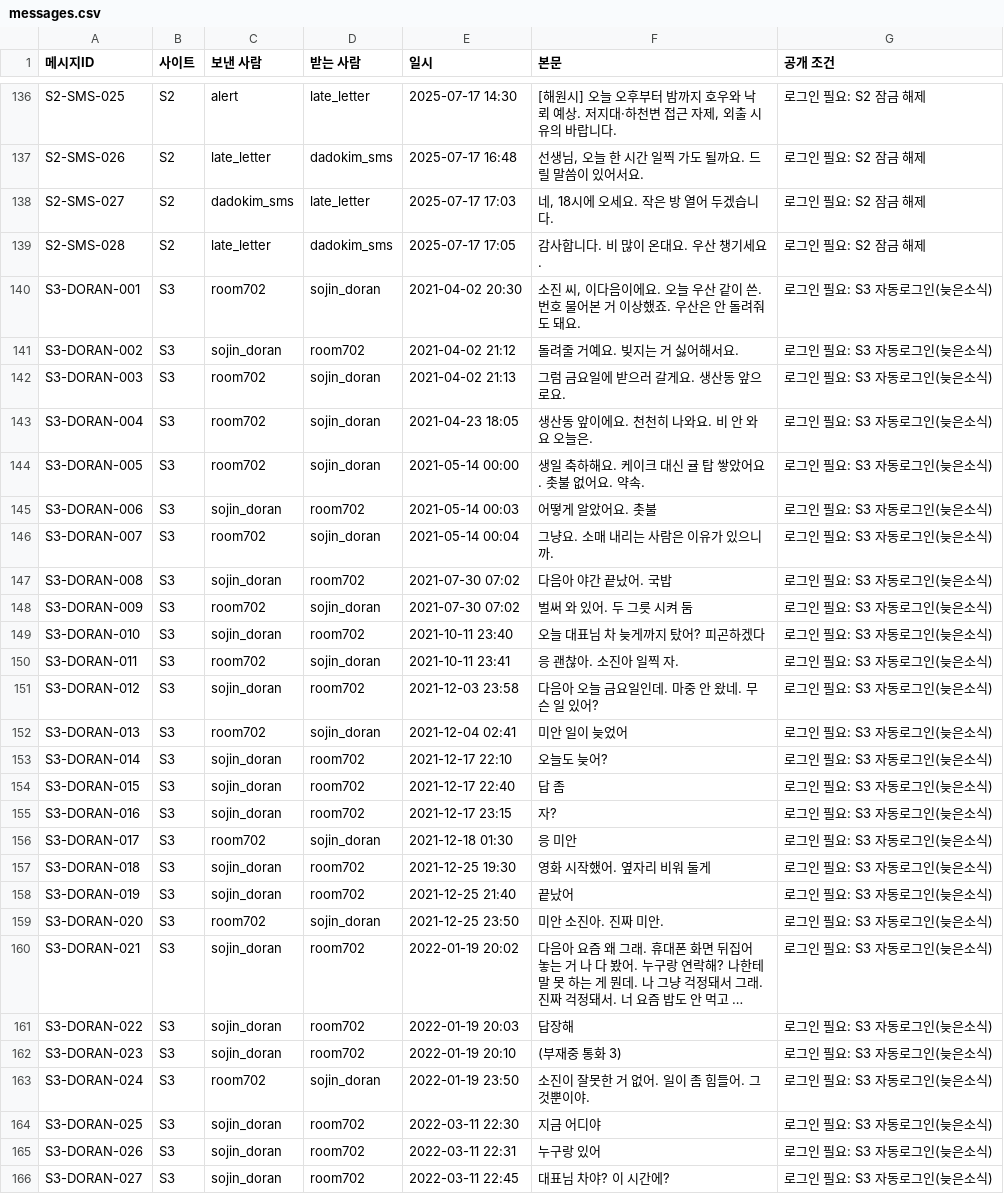
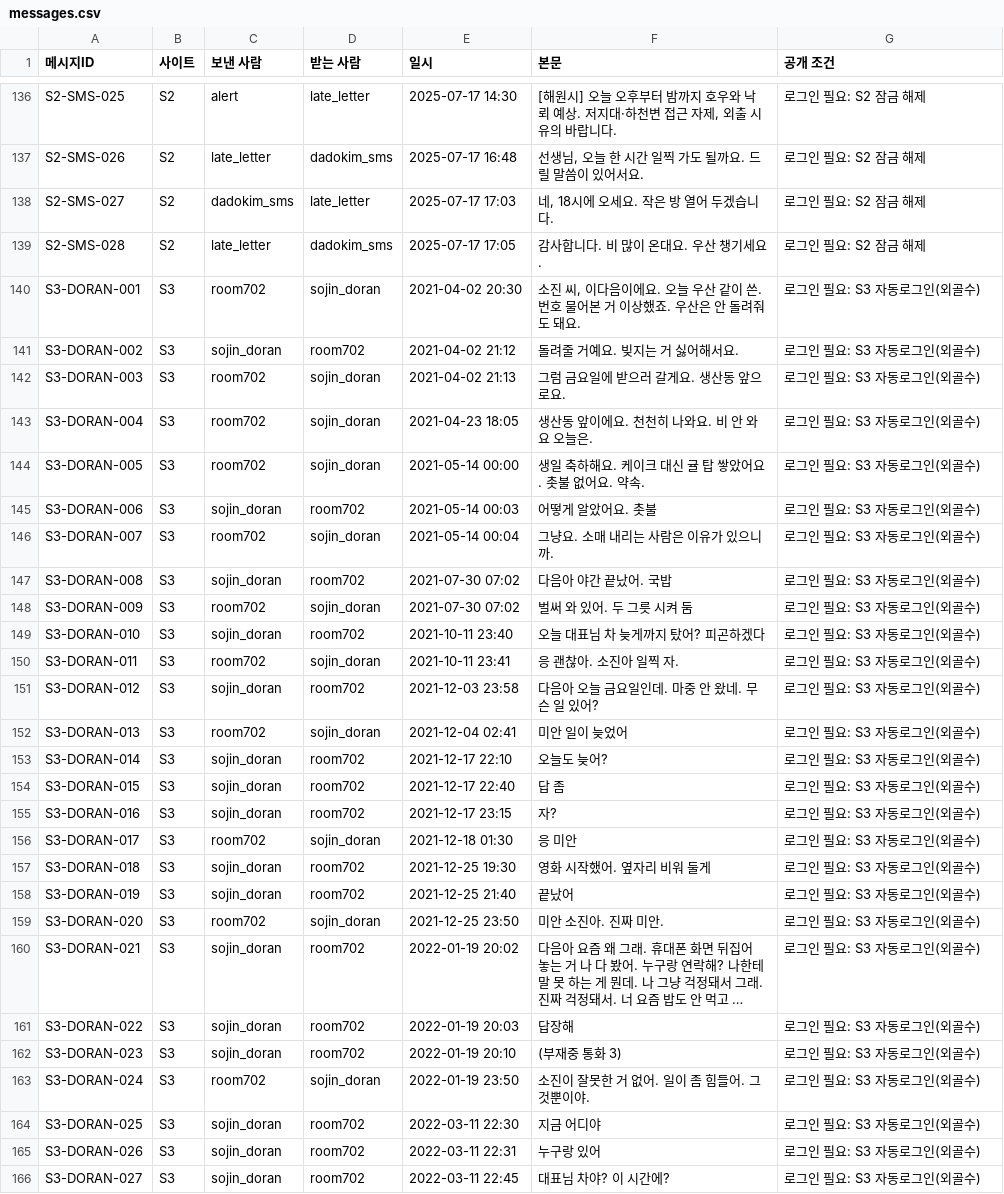
Before and after one commit to AnnieHa1002/haewon-web, a CSV file: data/messages.csv, drawn as a sheet; only a part is shown, gaps mark what is left out; long unchanged cells end in …; the diff covers the shown part only; the diff names each change by its address in the sheet, - before the commit and + after, or states it on an @@ line.

```diff
--- a/data/messages.csv
+++ b/data/messages.csv
-G140:G166 (공개 조건): 로그인 필요: S3 자동로그인(늦은소식)
+G140:G166 (공개 조건): 로그인 필요: S3 자동로그인(외골수)
```
Also changed, not shown: 72 edited cells elsewhere in this file, data/ads.csv, data/logins.csv, 12 other files.
